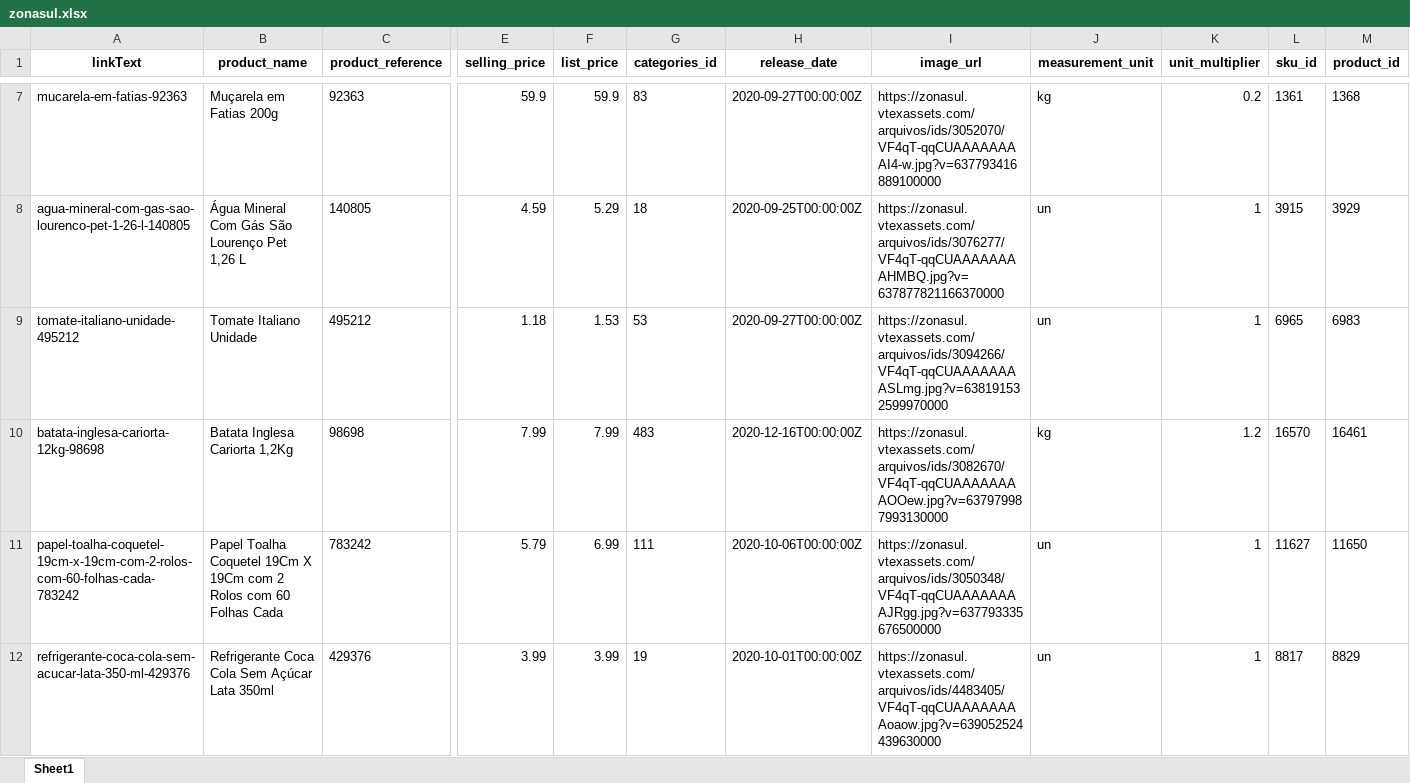
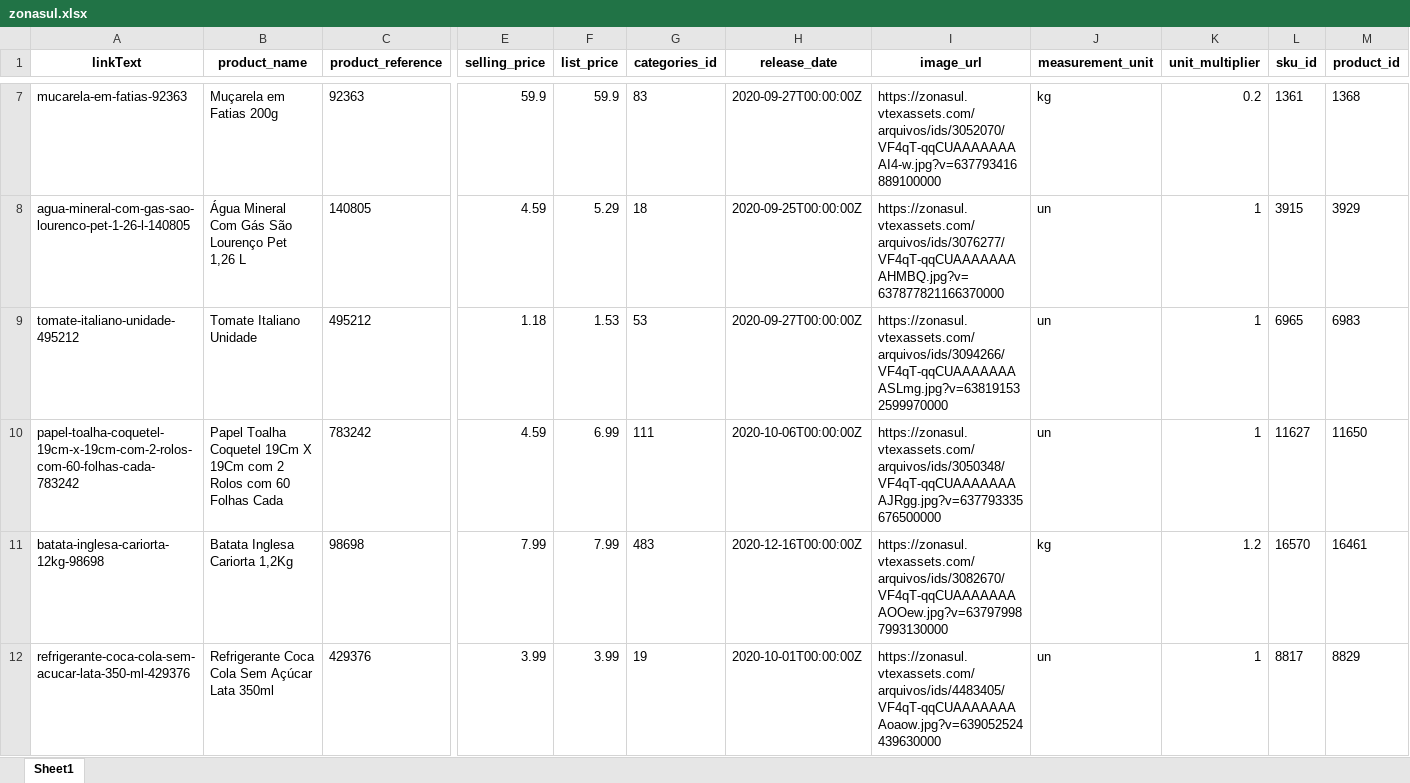
Before and after one commit to lfkopp/monitor_precos, an Excel workbook: zonasul.xlsx, sheet Sheet1, drawn as a sheet; only a part is shown, gaps mark what is left out; values as stored, in another font and other column widths than the file's, no borders; removed rows and columns are numbered as before the commit, all else as after; rows hold the shown columns only; the diff covers the shown part only; the diff names each change by its address in the sheet, - before the commit and + after, or states it on an @@ line.

```diff
--- a/zonasul.xlsx (sheet Sheet1)
+++ b/zonasul.xlsx (sheet Sheet1)
+row 10: papel-toalha-coquetel-19cm-x-19cm-com-2-rolos-com-60-folhas-cada-783242 | Papel Toalha Coquetel 19Cm X 19Cm com 2 Rolos com 60 Folhas Cada | 783242 | 4.59 | 6.99 | 111 | 2020-10-06T00:00:00Z | https://zonasul.vtexassets.com/arquivos/ids/3050348/VF4qT-qqCUAAAAAAAAJRgg.jpg?v=637793335676500000 | un | 1 | 11627 | 11650
-row 11: papel-toalha-coquetel-19cm-x-19cm-com-2-rolos-com-60-folhas-cada-783242 | Papel Toalha Coquetel 19Cm X 19Cm com 2 Rolos com 60 Folhas Cada | 783242 | 5.79 | 6.99 | 111 | 2020-10-06T00:00:00Z | https://zonasul.vtexassets.com/arquivos/ids/3050348/VF4qT-qqCUAAAAAAAAJRgg.jpg?v=637793335676500000 | un | 1 | 11627 | 11650
```
Also changed, not shown: 4 added rows, 4 removed rows, 6 moved rows and 3 edited cells elsewhere in this sheet, 2 other files.
